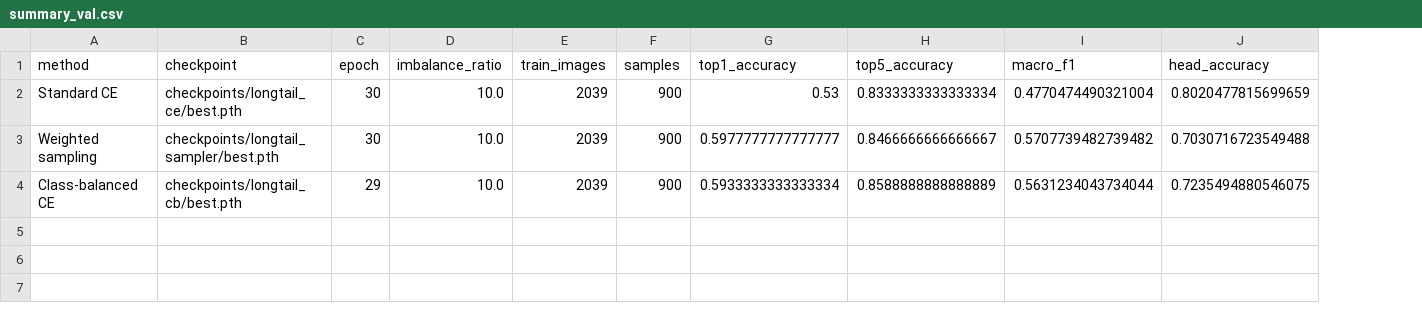
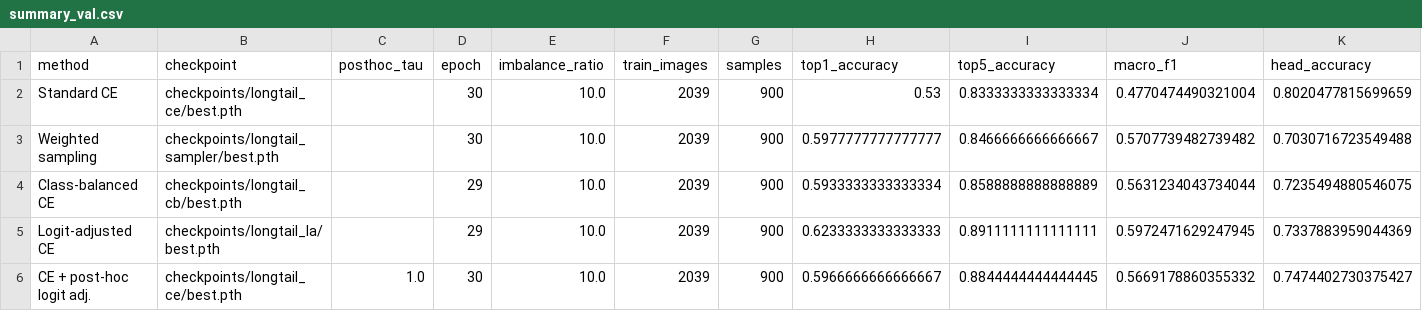
Before and after one commit to Shafwansafi06/BirdShift, a CSV file: results/longtail/summary_val.csv, drawn as a sheet; only a part is shown; rows hold the shown columns only; the diff names each change by its address in the sheet, - before the commit and + after, or states it on an @@ line.

Commit message:
Add logit adjustment and 448 px mixed-precision runs

```diff
--- a/results/longtail/summary_val.csv
+++ b/results/longtail/summary_val.csv
+column C (posthoc_tau), empty
+row 5: Logit-adjusted CE | checkpoints/longtail_la/best.pth |  | 29 | 10.0 | 2039 | 900 | 0.6233333333333333 | 0.8911111111111111 | 0.5972471629247945 | 0.7337883959044369
+row 6: CE + post-hoc logit adj. | checkpoints/longtail_ce/best.pth | 1.0 | 30 | 10.0 | 2039 | 900 | 0.5966666666666667 | 0.8844444444444445 | 0.5669178860355332 | 0.7474402730375427
```
Also changed, not shown: 38 other files.
